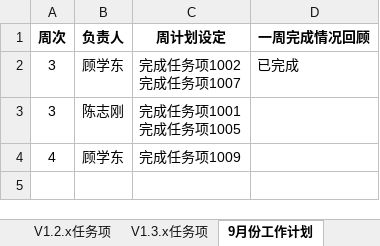
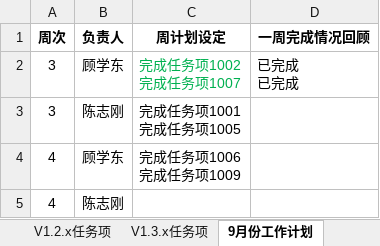
Before and after one commit to RatchetGX/Aimee, an Excel workbook: doc/工作计划/v1.x任务项及工作计划.xlsx, sheet 9月份工作计划, drawn as a sheet; values as stored, in another font and other column widths than the file's, no borders; ↵ is a line break in a cell; the diff names each change by its address in the sheet, - before the commit and + after, or states it on an @@ line.

Commit message:
完成任务项1007

```diff
--- a/doc/工作计划/v1.x任务项及工作计划.xlsx (sheet 9月份工作计划)
+++ b/doc/工作计划/v1.x任务项及工作计划.xlsx (sheet 9月份工作计划)
-C2 text colour: black
+C2 text colour: #00B050
-D2 (一周完成情况回顾): 已完成
+D2 (一周完成情况回顾): 已完成 ↵ 已完成
-C4 (周计划设定): 完成任务项1009
+C4 (周计划设定): 完成任务项1006 ↵ 完成任务项1009
+row 5: 4 | 陈志刚
```
Also changed, not shown: sheet V1.1.x任务项, 4 other files.
